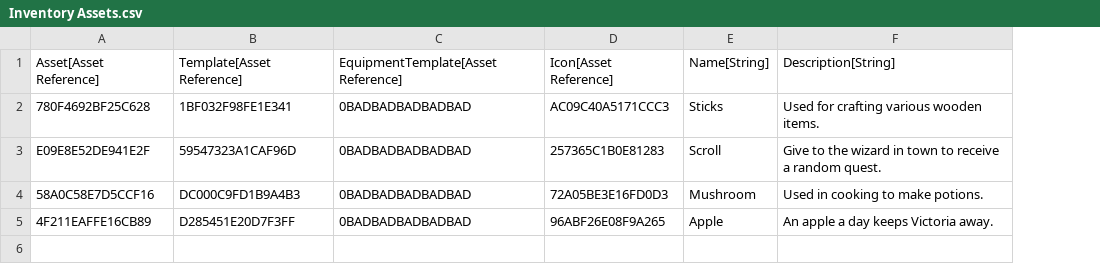
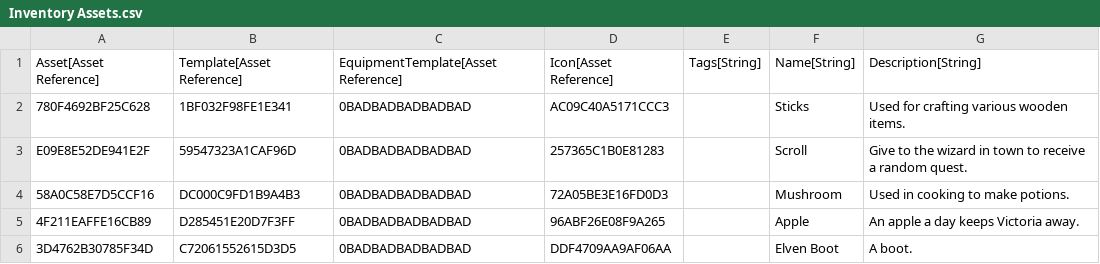
Before and after one commit to CommanderFoo/Core-Inventory-System, a CSV file: Data/DataTables/Inventory Assets.csv, drawn as a sheet; the diff names each change by its address in the sheet, - before the commit and + after, or states it on an @@ line.

```diff
--- a/Data/DataTables/Inventory Assets.csv
+++ b/Data/DataTables/Inventory Assets.csv
+column E, row 1: Tags[String]
+row 6: 3D4762B30785F34D | C72061552615D3D5 | 0BADBADBADBADBAD | DDF4709AA9AF06AA |  | Elven Boot | A boot.
```
Also changed, not shown: 14 other files.
